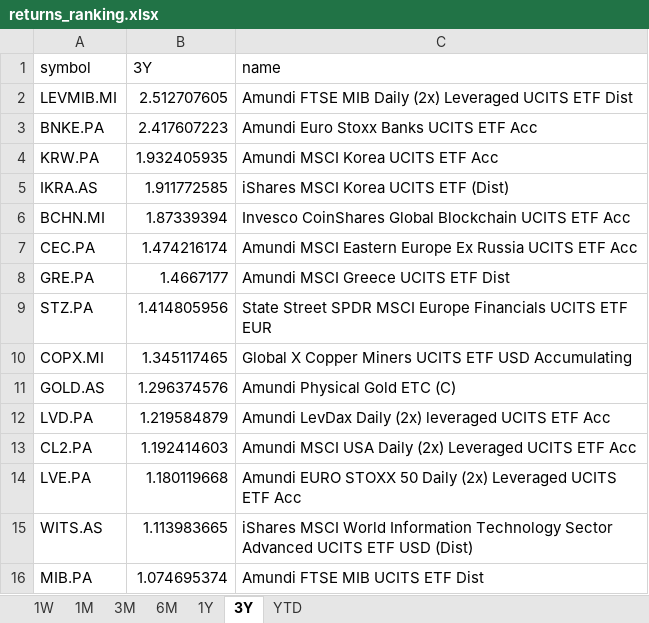
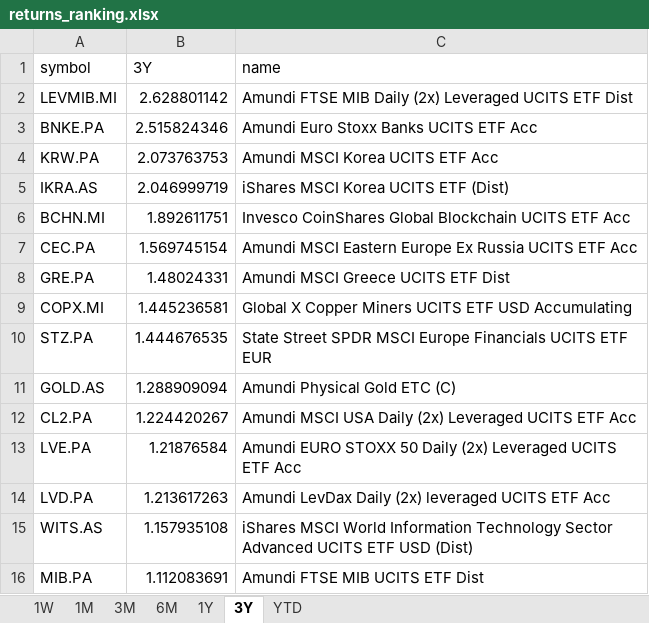
Before and after one commit to laceto/myfinance2, an Excel workbook: data/results/etf/returns_ranking.xlsx, sheet 3Y, drawn as a sheet; values as stored, in another font and other column widths than the file's, no borders; removed rows and columns are numbered as before the commit, all else as after; the diff names each change by its address in the sheet, - before the commit and + after, or states it on an @@ line.

```diff
--- a/data/results/etf/returns_ranking.xlsx (sheet 3Y)
+++ b/data/results/etf/returns_ranking.xlsx (sheet 3Y)
-B2 (3Y): 2.512707605
+B2 (3Y): 2.628801142
-B3 (3Y): 2.417607223
+B3 (3Y): 2.515824346
-B4 (3Y): 1.932405935
+B4 (3Y): 2.073763753
-B5 (3Y): 1.911772585
+B5 (3Y): 2.046999719
-B6 (3Y): 1.87339394
+B6 (3Y): 1.892611751
-B7 (3Y): 1.474216174
+B7 (3Y): 1.569745154
-B8 (3Y): 1.4667177
+B8 (3Y): 1.48024331
-row 9: STZ.PA | 1.414805956 | State Street SPDR MSCI Europe Financials UCITS ETF EUR
-B9 (3Y): 1.345117465
+B9 (3Y): 1.445236581
+row 10: STZ.PA | 1.444676535 | State Street SPDR MSCI Europe Financials UCITS ETF EUR
-B11 (3Y): 1.296374576
+B11 (3Y): 1.288909094
-row 12: LVD.PA | 1.219584879 | Amundi LevDax Daily (2x) leveraged UCITS ETF Acc
-B12 (3Y): 1.192414603
+B12 (3Y): 1.224420267
-B13 (3Y): 1.180119668
+B13 (3Y): 1.21876584
+row 14: LVD.PA | 1.213617263 | Amundi LevDax Daily (2x) leveraged UCITS ETF Acc
-B15 (3Y): 1.113983665
+B15 (3Y): 1.157935108
-B16 (3Y): 1.074695374
+B16 (3Y): 1.112083691
```
Also changed, not shown: sheet 1W, sheet 1M, sheet 6M, sheet 1Y, sheet 3M, sheet YTD, 2 other files.
